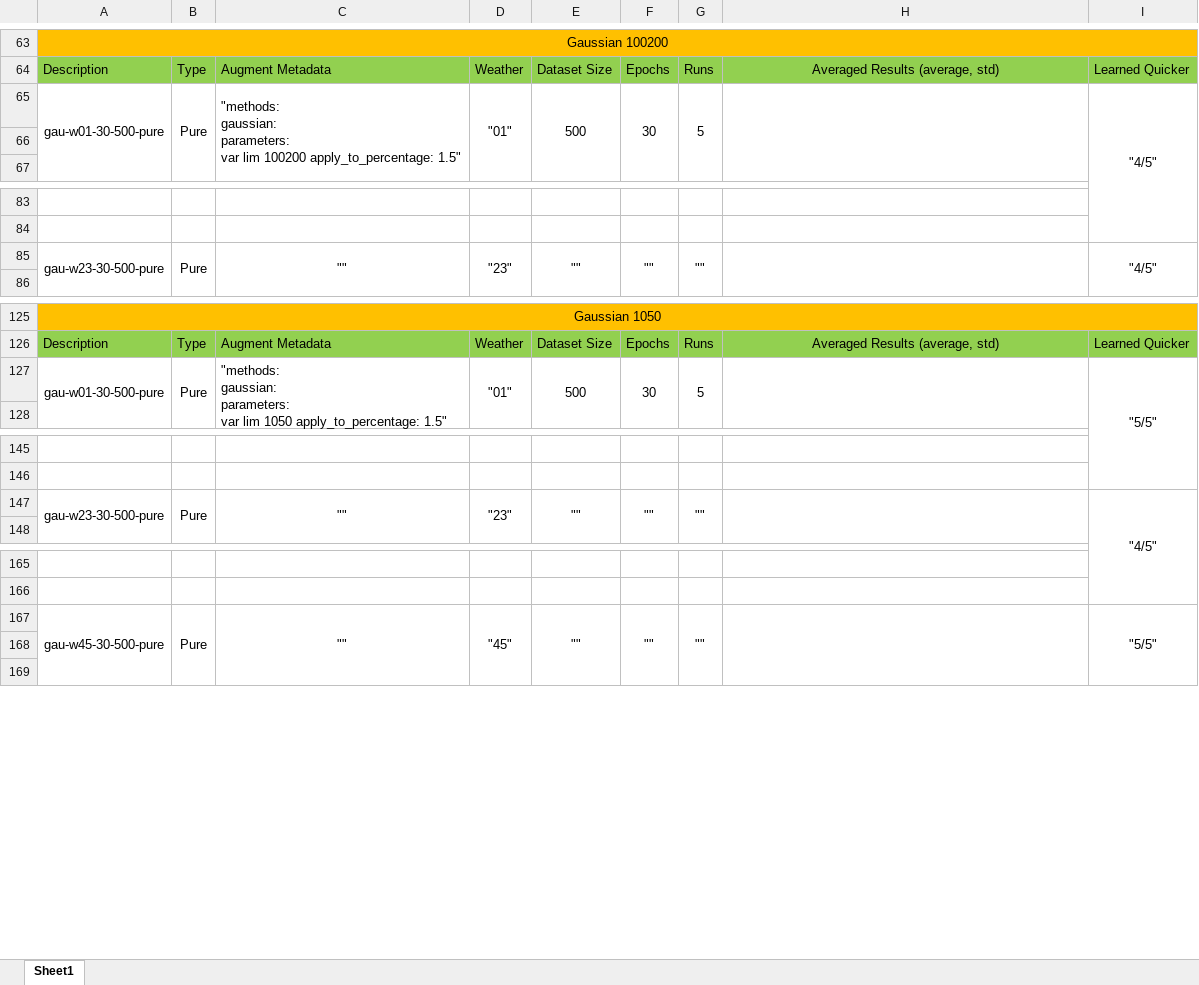
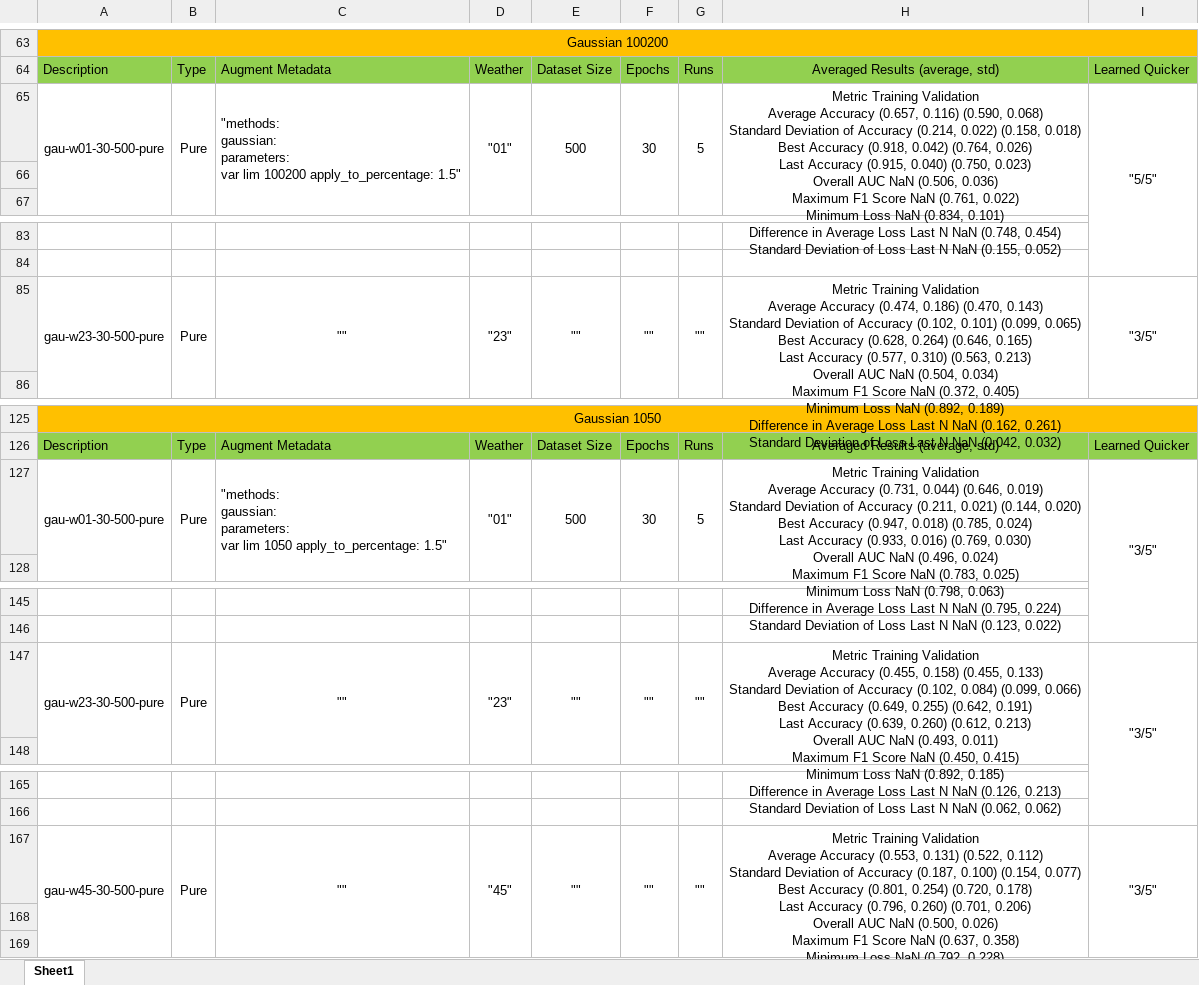
Before and after one commit to tee1g21/Intruder-Aircraft-Detection, an Excel workbook: results/round6/results-ROUND6.xlsx, sheet Sheet1, drawn as a sheet; only a part is shown, gaps mark what is left out; values as stored, in another font and other column widths than the file's, no borders; ↵ is a line break in a cell; the diff covers the shown part only; the diff names each change by its address in the sheet, - before the commit and + after, or states it on an @@ line.

Commit message:
round 6 complete

```diff
--- a/results/round6/results-ROUND6.xlsx (sheet Sheet1)
+++ b/results/round6/results-ROUND6.xlsx (sheet Sheet1)
-H65: (empty)
+H65: Metric Training Validation ↵ Average Accuracy (0.657, 0.116) (0.590, 0.068) ↵ Standard Deviation of Accuracy (0.214, 0.022) (0.158, 0.018) ↵ Best Accuracy (0.918, 0.042) (0.764, 0.026) ↵ Last Accuracy (0.915, 0.040) (0.750, 0.023) ↵ Overall AUC NaN (0.506, 0.036) ↵ Maximum F1 Score NaN (0.761, 0.022) ↵ Minimum Loss NaN (0.834, 0.101) ↵ Difference in Average Loss Last N NaN (0.748, 0.454) ↵ Standard Deviation of Loss Last N NaN (0.155, 0.052)
-I65: "4/5"
+I65: "5/5"
-H85: (empty)
+H85: Metric Training Validation ↵ Average Accuracy (0.474, 0.186) (0.470, 0.143) ↵ Standard Deviation of Accuracy (0.102, 0.101) (0.099, 0.065) ↵ Best Accuracy (0.628, 0.264) (0.646, 0.165) ↵ Last Accuracy (0.577, 0.310) (0.563, 0.213) ↵ Overall AUC NaN (0.504, 0.034) ↵ Maximum F1 Score NaN (0.372, 0.405) ↵ Minimum Loss NaN (0.892, 0.189) ↵ Difference in Average Loss Last N NaN (0.162, 0.261) ↵ Standard Deviation of Loss Last N NaN (0.042, 0.032)
-I85: "4/5"
+I85: "3/5"
-H127: (empty)
+H127: Metric Training Validation ↵ Average Accuracy (0.731, 0.044) (0.646, 0.019) ↵ Standard Deviation of Accuracy (0.211, 0.021) (0.144, 0.020) ↵ Best Accuracy (0.947, 0.018) (0.785, 0.024) ↵ Last Accuracy (0.933, 0.016) (0.769, 0.030) ↵ Overall AUC NaN (0.496, 0.024) ↵ Maximum F1 Score NaN (0.783, 0.025) ↵ Minimum Loss NaN (0.798, 0.063) ↵ Difference in Average Loss Last N NaN (0.795, 0.224) ↵ Standard Deviation of Loss Last N NaN (0.123, 0.022)
-I127: "5/5"
+I127: "3/5"
-H147: (empty)
+H147: Metric Training Validation ↵ Average Accuracy (0.455, 0.158) (0.455, 0.133) ↵ Standard Deviation of Accuracy (0.102, 0.084) (0.099, 0.066) ↵ Best Accuracy (0.649, 0.255) (0.642, 0.191) ↵ Last Accuracy (0.639, 0.260) (0.612, 0.213) ↵ Overall AUC NaN (0.493, 0.011) ↵ Maximum F1 Score NaN (0.450, 0.415) ↵ Minimum Loss NaN (0.892, 0.185) ↵ Difference in Average Loss Last N NaN (0.126, 0.213) ↵ Standard Deviation of Loss Last N NaN (0.062, 0.062)
-I147: "4/5"
+I147: "3/5"
-H167: (empty)
+H167: Metric Training Validation ↵ Average Accuracy (0.553, 0.131) (0.522, 0.112) ↵ Standard Deviation of Accuracy (0.187, 0.100) (0.154, 0.077) ↵ Best Accuracy (0.801, 0.254) (0.720, 0.178) ↵ Last Accuracy (0.796, 0.260) (0.701, 0.206) ↵ Overall AUC NaN (0.500, 0.026) ↵ Maximum F1 Score NaN (0.637, 0.358) ↵ Minimum Loss NaN (0.792, 0.228) ↵ Difference in Average Loss Last N NaN (0.331, 0.221) ↵ Standard Deviation of Loss Last N NaN (0.083, 0.058)
-I167: "5/5"
+I167: "3/5"
```
Also changed, not shown: 37 edited cells elsewhere in this sheet, 2 other files.
